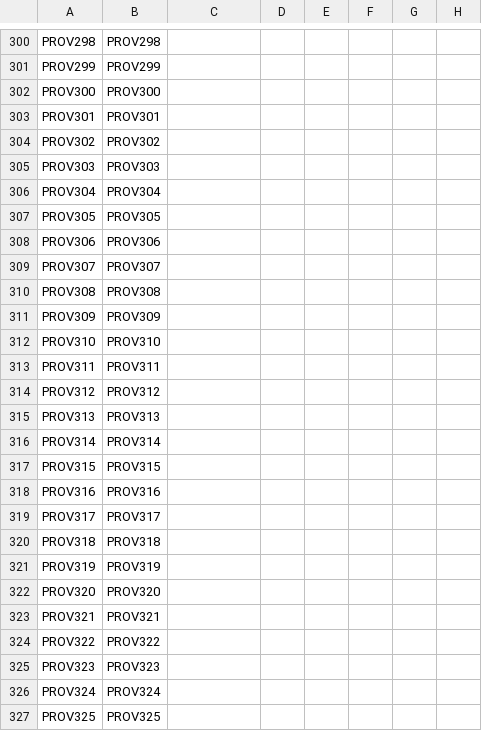
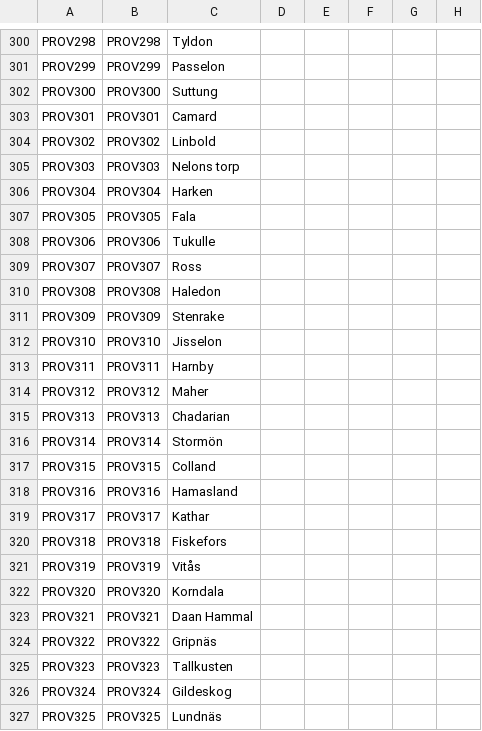
Before and after one commit to nfrojd/Mundana-Universalis, a CSV file: mundana/localisation/a_provinces.csv, drawn as a sheet; only a part is shown, gaps mark what is left out; the diff covers the shown part only; the diff names each change by its address in the sheet, - before the commit and + after, or states it on an @@ line.

```diff
--- a/mundana/localisation/a_provinces.csv
+++ b/mundana/localisation/a_provinces.csv
-C300: (empty)
+C300: Tyldon
-C301: (empty)
+C301: Passelon
-C302: (empty)
+C302: Suttung
-C303: (empty)
+C303: Camard
-C304: (empty)
+C304: Linbold
-C305: (empty)
+C305: Nelons torp
-C306: (empty)
+C306: Harken
-C307: (empty)
+C307: Fala
-C308: (empty)
+C308: Tukulle
-C309: (empty)
+C309: Ross
-C310: (empty)
+C310: Haledon
-C311: (empty)
+C311: Stenrake
-C312: (empty)
+C312: Jisselon
-C313: (empty)
+C313: Harnby
-C314: (empty)
+C314: Maher
-C315: (empty)
+C315: Chadarian
-C316: (empty)
+C316: Stormön
-C317: (empty)
+C317: Colland
-C318: (empty)
+C318: Hamasland
-C319: (empty)
+C319: Kathar
-C320: (empty)
+C320: Fiskefors
-C321: (empty)
+C321: Vitås
-C322: (empty)
+C322: Korndala
-C323: (empty)
+C323: Daan Hammal
-C324: (empty)
+C324: Gripnäs
-C325: (empty)
+C325: Tallkusten
-C326: (empty)
+C326: Gildeskog
-C327: (empty)
+C327: Lundnäs
```
Also changed, not shown: 121 edited cells elsewhere in this file, 53 other files.
